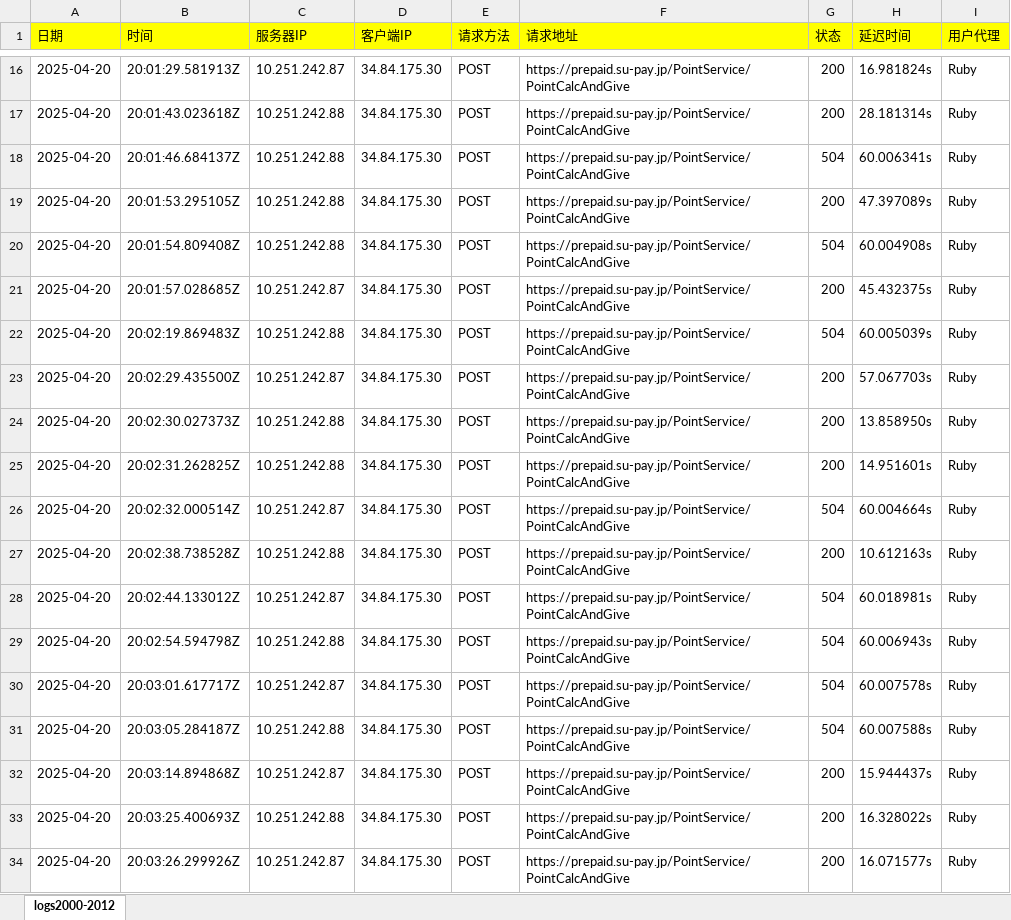
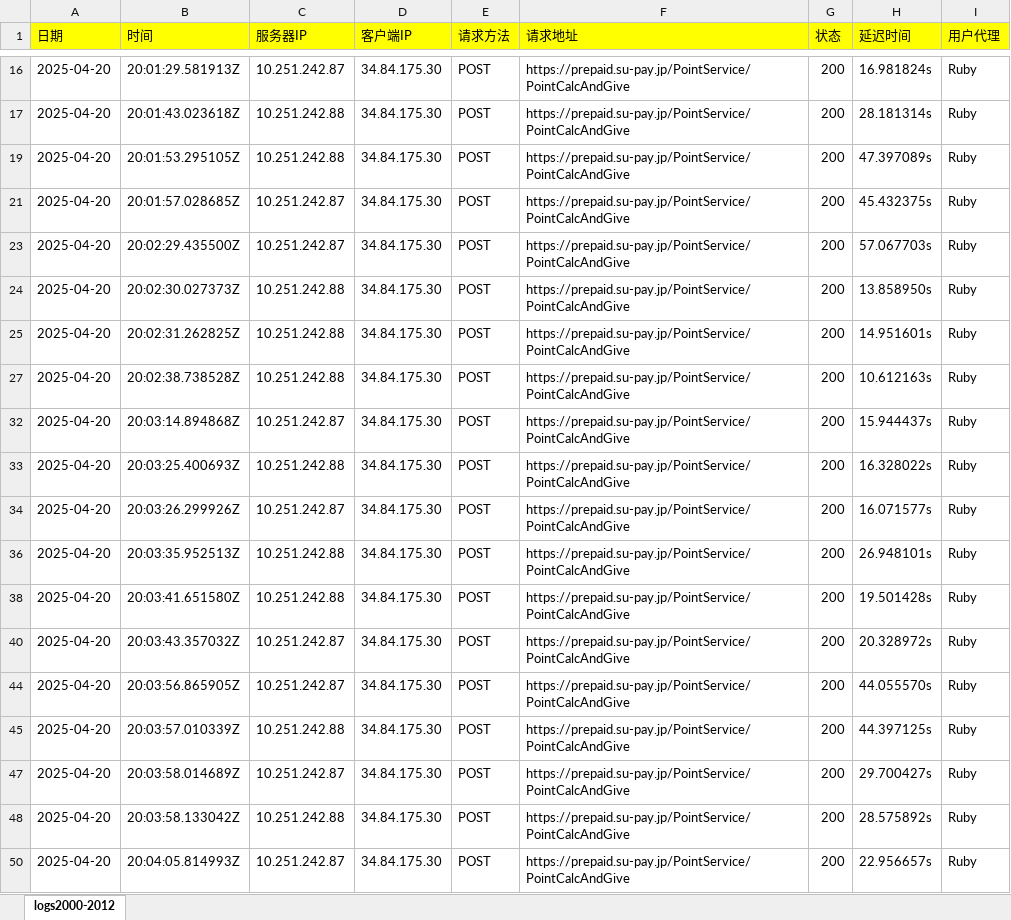
Before and after one commit to zhuhengran/tool, an Excel workbook: logs2000-2012.xlsx, sheet logs2000-2012, drawn as a sheet; only a part is shown, gaps mark what is left out; the shorter side is filled out with more unchanged rows; values as stored, in another font and other column widths than the file's, no borders; the diff covers the shown part only; the diff names each change by its address in the sheet, - before the commit and + after, or states it on an @@ line.

```diff
--- a/logs2000-2012.xlsx (sheet logs2000-2012)
+++ b/logs2000-2012.xlsx (sheet logs2000-2012)
@@ row 18 hidden: 2025-04-20 | 20:01:46.684137Z | 10.251.242.88 | 34.84.175.30 | POST | https://prepaid.su-pay.jp/PointService/PointCalcAndGive | 504 | 60.006341s | Ruby @@
@@ row 20 hidden: 2025-04-20 | 20:01:54.809408Z | 10.251.242.88 | 34.84.175.30 | POST | https://prepaid.su-pay.jp/PointService/PointCalcAndGive | 504 | 60.004908s | Ruby @@
@@ row 22 hidden: 2025-04-20 | 20:02:19.869483Z | 10.251.242.88 | 34.84.175.30 | POST | https://prepaid.su-pay.jp/PointService/PointCalcAndGive | 504 | 60.005039s | Ruby @@
@@ row 26 hidden: 2025-04-20 | 20:02:32.000514Z | 10.251.242.87 | 34.84.175.30 | POST | https://prepaid.su-pay.jp/PointService/PointCalcAndGive | 504 | 60.004664s | Ruby @@
@@ row 28 hidden: 2025-04-20 | 20:02:44.133012Z | 10.251.242.87 | 34.84.175.30 | POST | https://prepaid.su-pay.jp/PointService/PointCalcAndGive | 504 | 60.018981s | Ruby @@
@@ row 29 hidden: 2025-04-20 | 20:02:54.594798Z | 10.251.242.88 | 34.84.175.30 | POST | https://prepaid.su-pay.jp/PointService/PointCalcAndGive | 504 | 60.006943s | Ruby @@
@@ row 30 hidden: 2025-04-20 | 20:03:01.617717Z | 10.251.242.87 | 34.84.175.30 | POST | https://prepaid.su-pay.jp/PointService/PointCalcAndGive | 504 | 60.007578s | Ruby @@
@@ row 31 hidden: 2025-04-20 | 20:03:05.284187Z | 10.251.242.88 | 34.84.175.30 | POST | https://prepaid.su-pay.jp/PointService/PointCalcAndGive | 504 | 60.007588s | Ruby @@
```
Also changed, not shown: 41 hidden or unhidden rows and cell formats elsewhere in this sheet, 2 other files.
